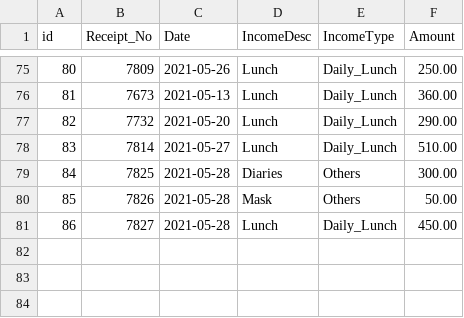
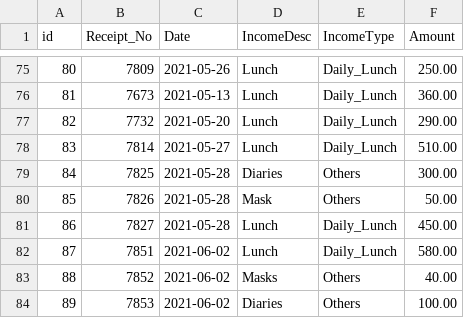
Before and after one commit to ongalajacob/Javic_ML, a CSV file: 2021_data/javicjun_schms_table_income.csv, drawn as a sheet; only a part is shown, gaps mark what is left out.

```diff
--- a/2021_data/javicjun_schms_table_income.csv
+++ b/2021_data/javicjun_schms_table_income.csv
@@ -81 +81,4 @@
 "86","7827","2021-05-28","Lunch","Daily_Lunch","450.00"
+"87","7851","2021-06-02","Lunch","Daily_Lunch","580.00"
+"88","7852","2021-06-02","Masks","Others","40.00"
+"89","7853","2021-06-02","Diaries","Others","100.00"
```
Also changed, not shown: 2021_data/javicjun_schms_table_acc_expenditure.csv, 2021_data/javicjun_schms_table_fees.csv, 3 other files.
